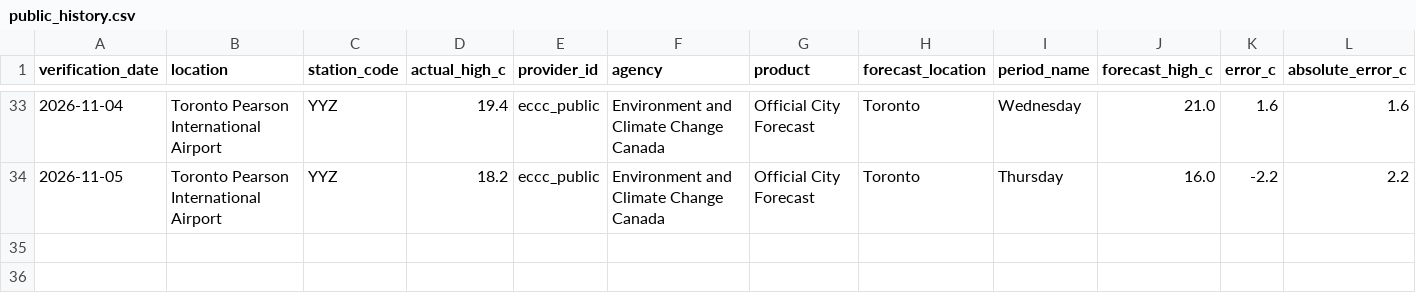
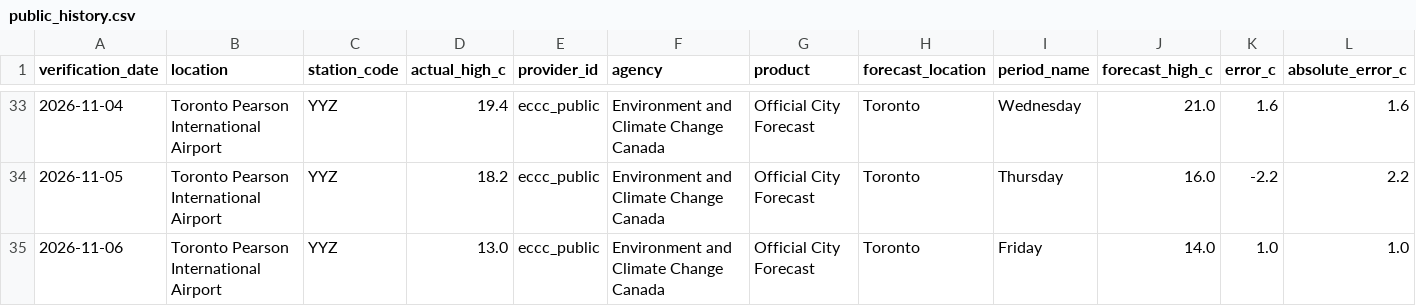
Before and after one commit to wadeszilagyi23-cell/ForecastRank, a CSV file: data/public_history.csv, drawn as a sheet; only a part is shown, gaps mark what is left out; rows hold the shown columns only; the diff names each change by its address in the sheet, - before the commit and + after, or states it on an @@ line.

```diff
--- a/data/public_history.csv
+++ b/data/public_history.csv
+row 35: 2026-11-06 | Toronto Pearson International Airport | YYZ | 13.0 | eccc_public | Environment and Climate Change Canada | Official City Forecast | Toronto | Friday | 14.0 | 1.0 | 1.0
```
Also changed, not shown: data/history.csv, 3 other files.
